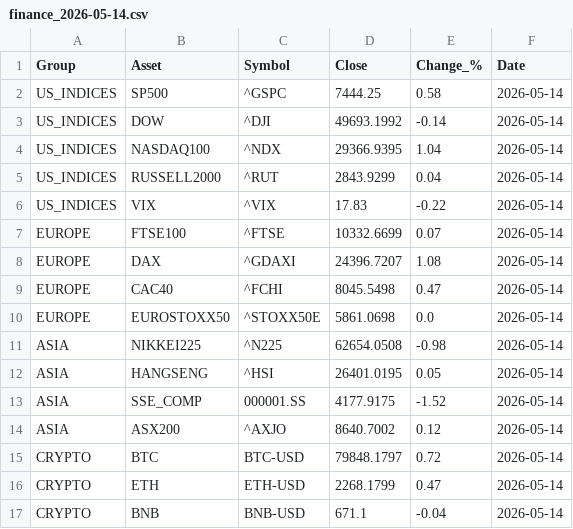
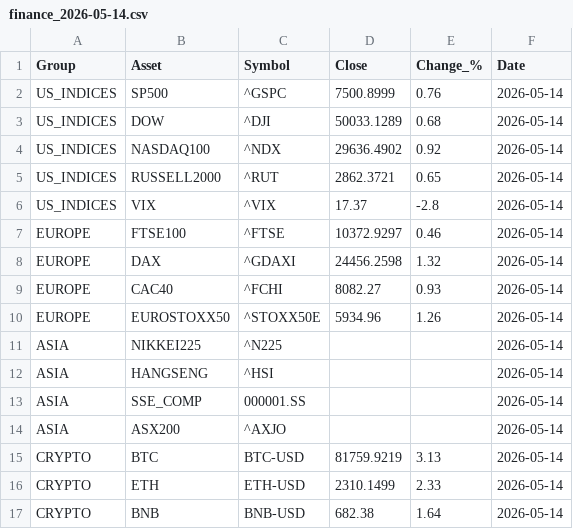
Before and after one commit to suleymandiker/FinanceManager, a CSV file: output/finance_2026-05-14.csv, drawn as a sheet; only a part is shown; the diff covers the shown part only.

```diff
--- a/output/finance_2026-05-14.csv
+++ b/output/finance_2026-05-14.csv
@@ -1,17 +1,17 @@
 Group,Asset,Symbol,Close,Change_%,Date
-US_INDICES,SP500,^GSPC,7444.25,0.58,2026-05-14
-US_INDICES,DOW,^DJI,49693.1992,-0.14,2026-05-14
-US_INDICES,NASDAQ100,^NDX,29366.9395,1.04,2026-05-14
-US_INDICES,RUSSELL2000,^RUT,2843.9299,0.04,2026-05-14
-US_INDICES,VIX,^VIX,17.83,-0.22,2026-05-14
-EUROPE,FTSE100,^FTSE,10332.6699,0.07,2026-05-14
-EUROPE,DAX,^GDAXI,24396.7207,1.08,2026-05-14
-EUROPE,CAC40,^FCHI,8045.5498,0.47,2026-05-14
-EUROPE,EUROSTOXX50,^STOXX50E,5861.0698,0.0,2026-05-14
-ASIA,NIKKEI225,^N225,62654.0508,-0.98,2026-05-14
-ASIA,HANGSENG,^HSI,26401.0195,0.05,2026-05-14
-ASIA,SSE_COMP,000001.SS,4177.9175,-1.52,2026-05-14
-ASIA,ASX200,^AXJO,8640.7002,0.12,2026-05-14
-CRYPTO,BTC,BTC-USD,79848.1797,0.72,2026-05-14
-CRYPTO,ETH,ETH-USD,2268.1799,0.47,2026-05-14
-CRYPTO,BNB,BNB-USD,671.1,-0.04,2026-05-14
+US_INDICES,SP500,^GSPC,7500.8999,0.76,2026-05-14
+US_INDICES,DOW,^DJI,50033.1289,0.68,2026-05-14
+US_INDICES,NASDAQ100,^NDX,29636.4902,0.92,2026-05-14
+US_INDICES,RUSSELL2000,^RUT,2862.3721,0.65,2026-05-14
+US_INDICES,VIX,^VIX,17.37,-2.8,2026-05-14
+EUROPE,FTSE100,^FTSE,10372.9297,0.46,2026-05-14
+EUROPE,DAX,^GDAXI,24456.2598,1.32,2026-05-14
+EUROPE,CAC40,^FCHI,8082.27,0.93,2026-05-14
+EUROPE,EUROSTOXX50,^STOXX50E,5934.96,1.26,2026-05-14
+ASIA,NIKKEI225,^N225,,,2026-05-14
+ASIA,HANGSENG,^HSI,,,2026-05-14
+ASIA,SSE_COMP,000001.SS,,,2026-05-14
+ASIA,ASX200,^AXJO,,,2026-05-14
+CRYPTO,BTC,BTC-USD,81759.9219,3.13,2026-05-14
+CRYPTO,ETH,ETH-USD,2310.1499,2.33,2026-05-14
+CRYPTO,BNB,BNB-USD,682.38,1.64,2026-05-14
```
Also changed, not shown: 40 edited cells elsewhere in this file.
